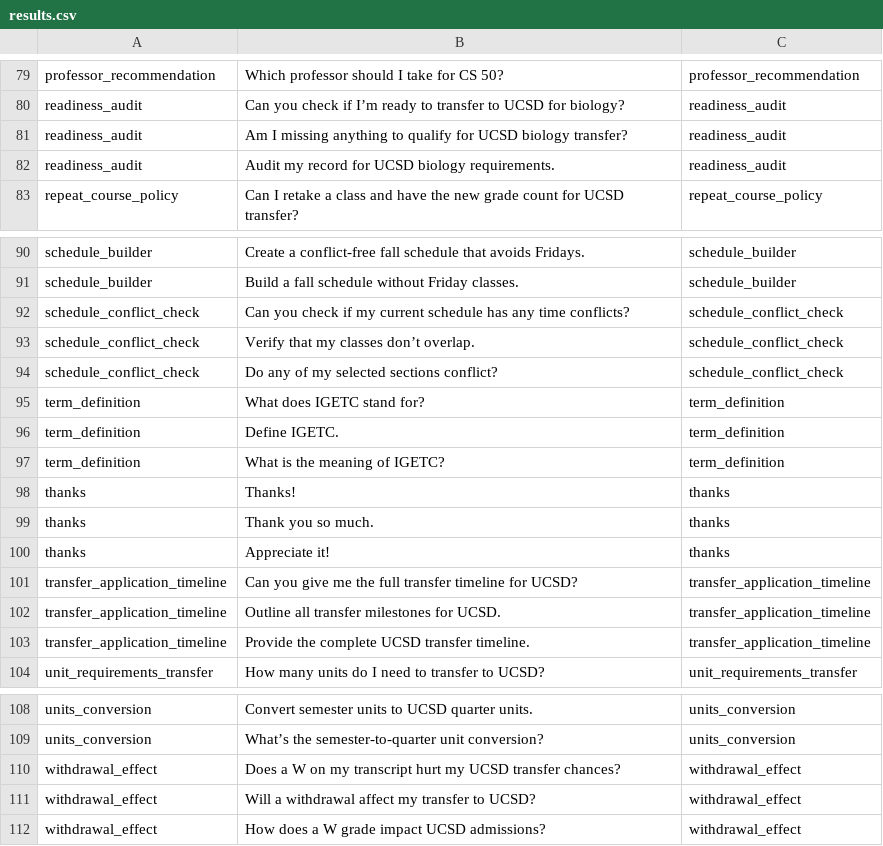
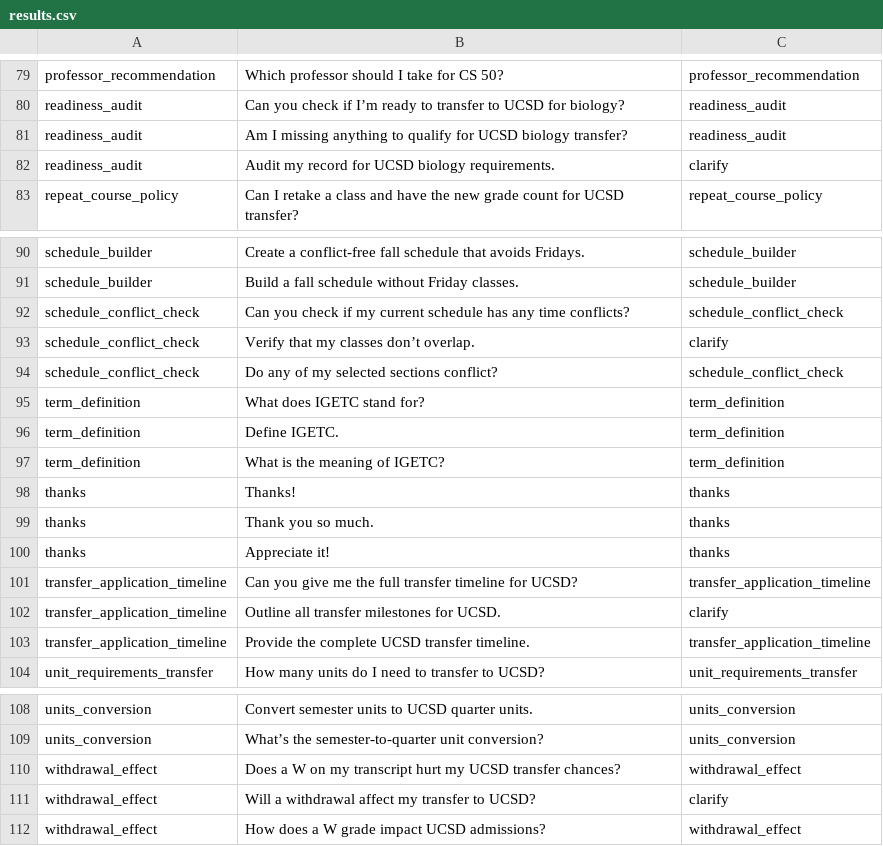
Before and after one commit to jparker2006/TransferAI, a CSV file: QIC model/results.csv, drawn as a sheet; only a part is shown, gaps mark what is left out; the diff covers the shown part only.

Commit message:
v1.1 QIC weighted F1 @ 0.98, with a 55% confidence threshold it is 0.94, added probabilities to clarify low certainty queries

```diff
--- a/QIC model/results.csv
+++ b/QIC model/results.csv
@@ -81,3 +81,3 @@ readiness_audit,Can you check if I’m ready to transfer to UCSD for biology?,re
 readiness_audit,Am I missing anything to qualify for UCSD biology transfer?,readiness_audit
-readiness_audit,Audit my record for UCSD biology requirements.,readiness_audit
+readiness_audit,Audit my record for UCSD biology requirements.,clarify
 repeat_course_policy,Can I retake a class and have the new grade count for UCSD transfer?,repeat_course_policy
@@ -92,3 +92,3 @@ schedule_builder,Build a fall schedule without Friday classes.,schedule_builder
 schedule_conflict_check,Can you check if my current schedule has any time conflicts?,schedule_conflict_check
-schedule_conflict_check,Verify that my classes don’t overlap.,schedule_conflict_check
+schedule_conflict_check,Verify that my classes don’t overlap.,clarify
 schedule_conflict_check,Do any of my selected sections conflict?,schedule_conflict_check
@@ -101,3 +101,3 @@ thanks,Appreciate it!,thanks
 transfer_application_timeline,Can you give me the full transfer timeline for UCSD?,transfer_application_timeline
-transfer_application_timeline,Outline all transfer milestones for UCSD.,transfer_application_timeline
+transfer_application_timeline,Outline all transfer milestones for UCSD.,clarify
 transfer_application_timeline,Provide the complete UCSD transfer timeline.,transfer_application_timeline
@@ -110,3 +110,3 @@ units_conversion,What’s the semester-to-quarter unit conversion?,units_convers
 withdrawal_effect,Does a W on my transcript hurt my UCSD transfer chances?,withdrawal_effect
-withdrawal_effect,Will a withdrawal affect my transfer to UCSD?,withdrawal_effect
+withdrawal_effect,Will a withdrawal affect my transfer to UCSD?,clarify
 withdrawal_effect,How does a W grade impact UCSD admissions?,withdrawal_effect
```
Also changed, not shown: 8 edited cells elsewhere in this file, 10 other files.
